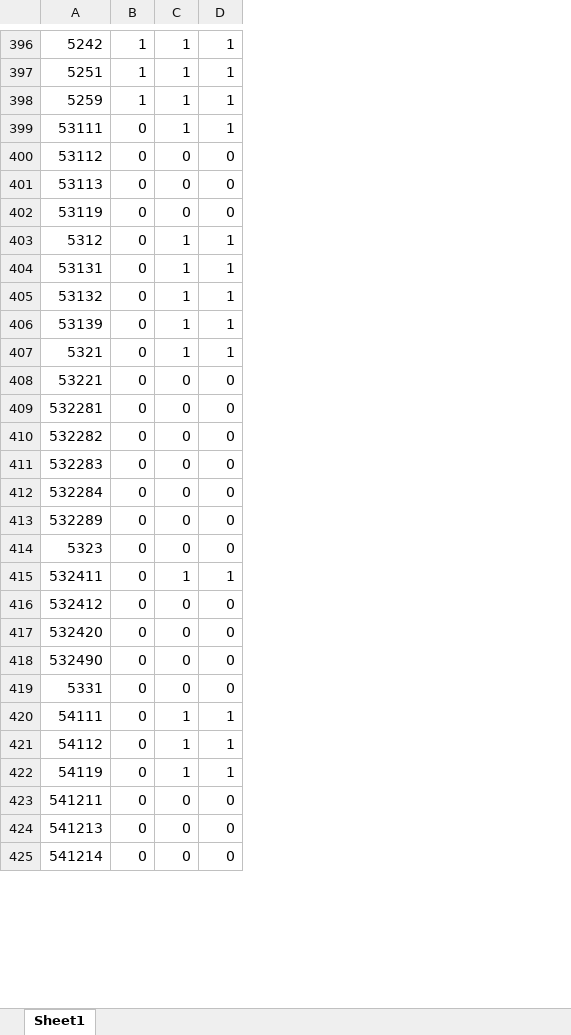
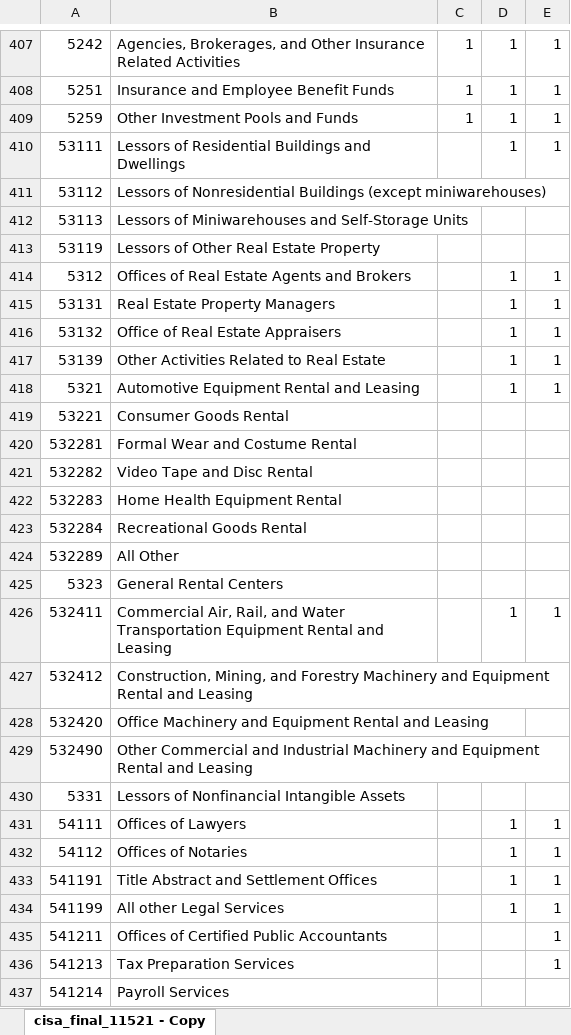
Before and after one commit to reopeningdata/reopeningdata.github.io, an Excel workbook: cisa_essential.xlsx, sheet cisa_final_11521 - Copy, drawn as a sheet; only a part is shown, gaps mark what is left out; values as stored, in another font and other column widths than the file's, no cell formats; addresses are those after the commit; the diff covers the shown part only; the diff names each change by its address in the sheet, - before the commit and + after, or states it on an @@ line.

```diff
--- a/cisa_essential.xlsx (sheet cisa_final_11521 - Copy)
+++ b/cisa_essential.xlsx (sheet cisa_final_11521 - Copy)
-sheet tab: Sheet1
+sheet tab: cisa_final_11521 - Copy
+column B, rows 407-433: Agencies, Brokerages, and Other Insurance Related Activities | Insurance and Employee Benefit Funds | Other Investment Pools and Funds | Lessors of Residential Buildings and Dwellings | Lessors of Nonresidential Buildings (except miniwarehouses) | Lessors of Miniwarehouses and Self-Storage Units | Lessors of Other Real Estate Property | Offices of Real Estate Agents and Brokers | Real Estate Property Managers | Office of Real Estate Appraisers | Other Activities Related to Real Estate | Automotive Equipment Rental and Leasing | Consumer Goods Rental | Formal Wear and Costume Rental | Video Tape and Disc Rental | Home Health Equipment Rental | Recreational Goods Rental | All Other | General Rental Centers | Commercial Air, Rail, and Water Transportation Equipment Rental and Leasing | Construction, Mining, and Forestry Machinery and Equipment Rental and Leasing | Office Machinery and Equipment Rental and Leasing | Other Commercial and Industrial Machinery and Equipment Rental and Leasing | Lessors of Nonfinancial Intangible Assets | Offices of Lawyers | Offices of Notaries | Title Abstract and Settlement Offices; rows 435-437: Offices of Certified Public Accountants | Tax Preparation Services | Payroll Services
-C410:C433: 0
+C410:C433: (empty)
-D411:D413: 0
+D411:D413: (empty)
-E411:E413: 0
+E411:E413: (empty)
-D419:D425: 0
+D419:D425: (empty)
-E419:E425: 0
+E419:E425: (empty)
-D427:D430: 0
+D427:D430: (empty)
-E427:E430: 0
+E427:E430: (empty)
-A433: 54119
+A433: 541191
+row 434: 541199 | All other Legal Services |  | 1 | 1
-C435:C437: 0
+C435:C437: (empty)
-D435:D437: 0
+D435:D437: (empty)
-E435:E436: 0
+E435:E436: 1
-E437: 0
+E437: (empty)
```
Also changed, not shown: 37 added rows, 9 removed rows and 763 edited cells elsewhere in this sheet, cell formats, 1 other file.
